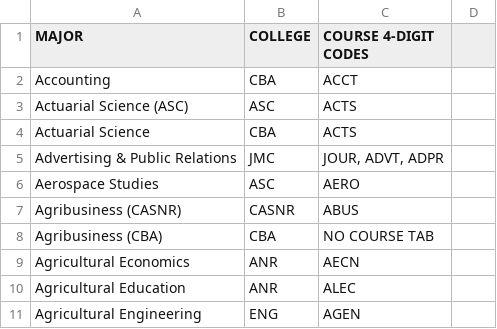
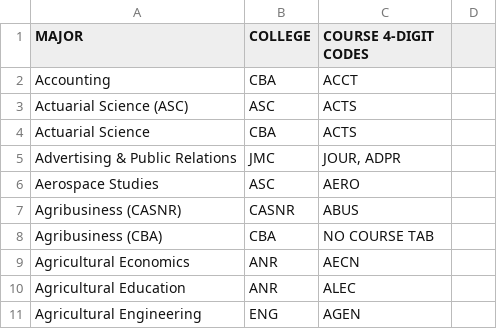
Before and after one commit to unl/UNL_UndergraduateBulletin, a CSV file: data/2011/major_to_subject_code.csv, drawn as a sheet; only a part is shown.

Commit message:
Remove ADVT from Advertising & Public Relations subject codes

```diff
--- a/data/2011/major_to_subject_code.csv
+++ b/data/2011/major_to_subject_code.csv
@@ -4,3 +4,3 @@ Actuarial Science (ASC),ASC,ACTS
 Actuarial Science,CBA,ACTS
-Advertising & Public Relations,JMC,"JOUR, ADVT, ADPR"
+Advertising & Public Relations,JMC,"JOUR, ADPR"
 Aerospace Studies,ASC,AERO
```
